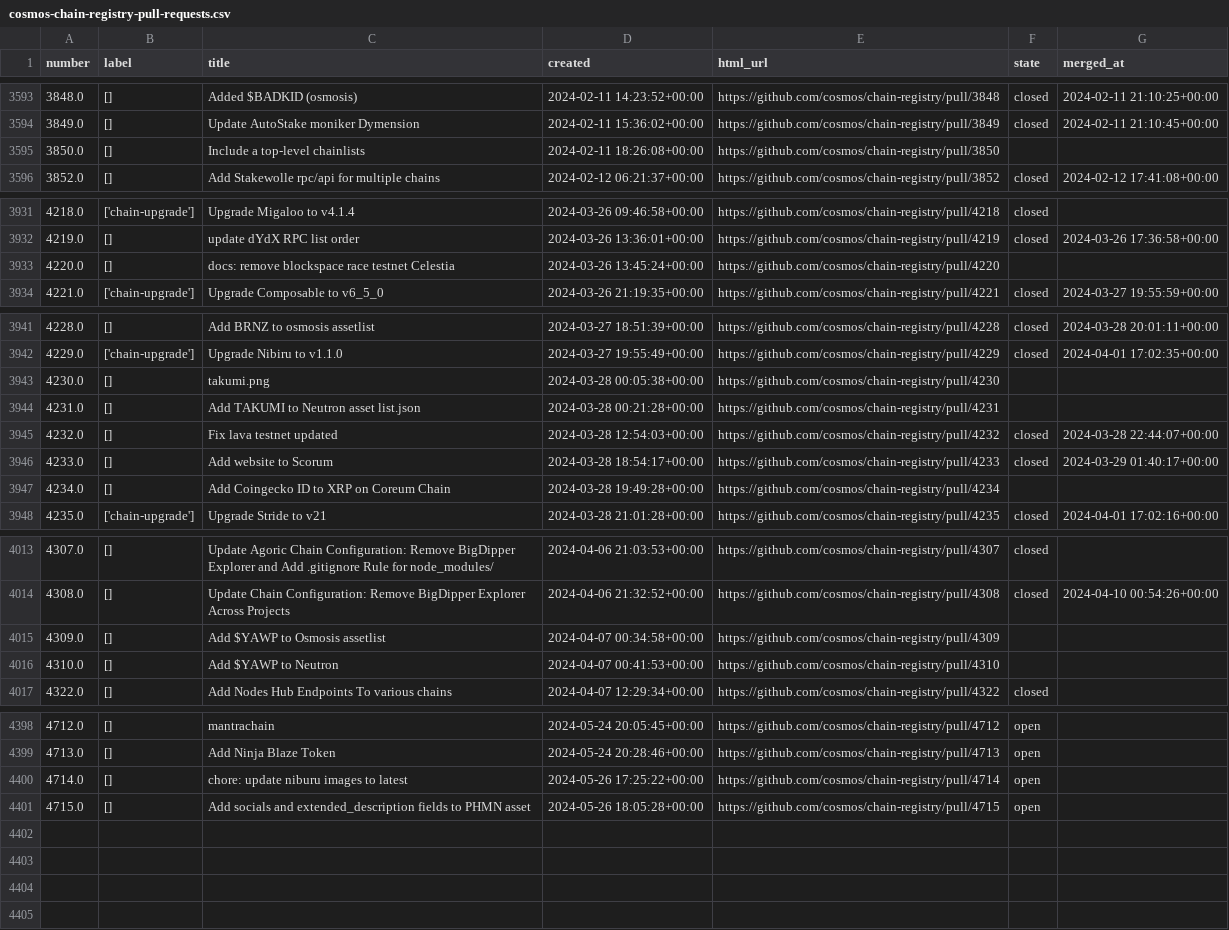
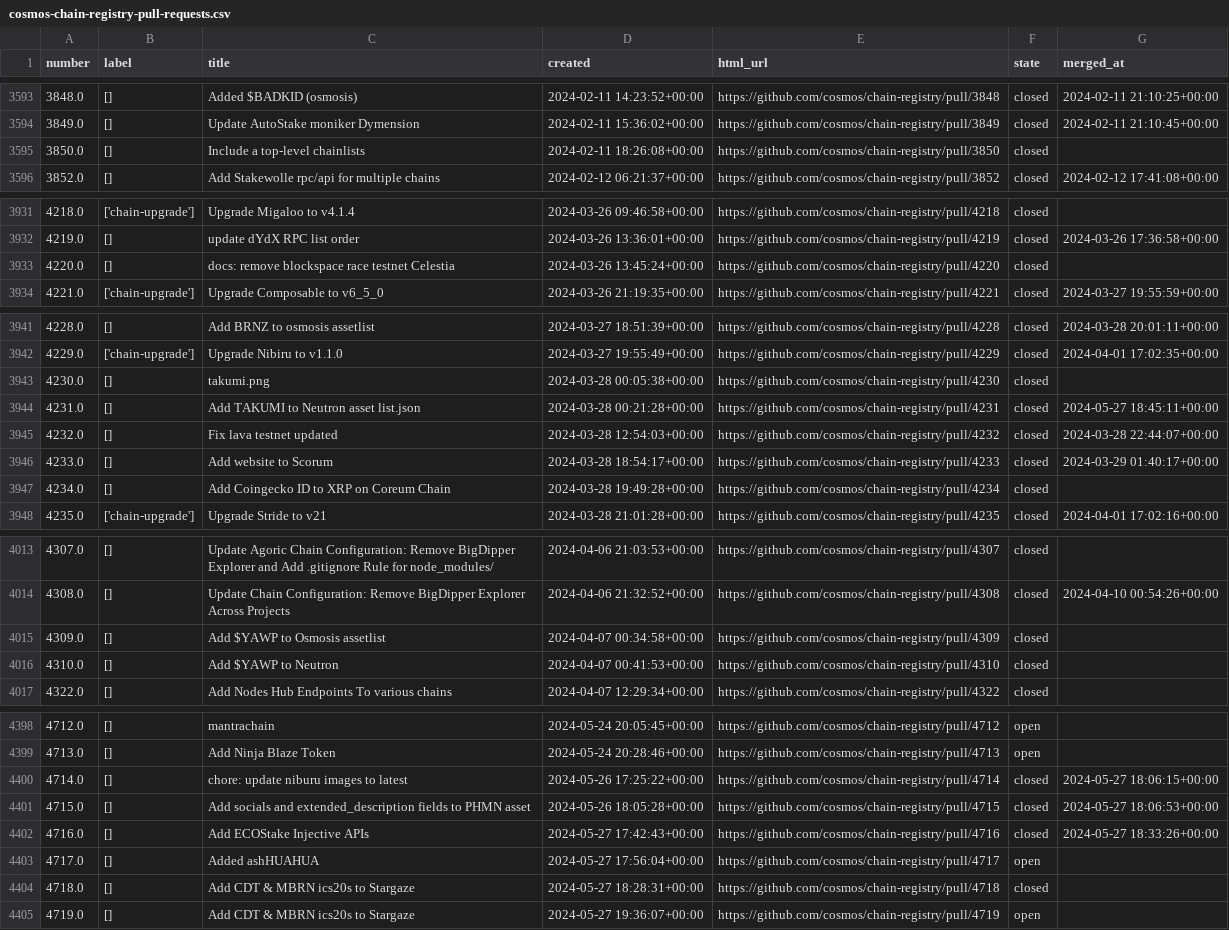
Before and after one commit to cmancrypto/chain-registry-tracking, a CSV file: results/cosmos-chain-registry-pull-requests.csv, drawn as a sheet; only a part is shown, gaps mark what is left out; the diff covers the shown part only.

```diff
--- a/results/cosmos-chain-registry-pull-requests.csv
+++ b/results/cosmos-chain-registry-pull-requests.csv
@@ -3594,3 +3594,3 @@ number,label,title,created,html_url,state,merged_at
 3849.0,[],Update AutoStake moniker Dymension,2024-02-11 15:36:02+00:00,https://github.com/cosmos/chain-registry/pull/3849,closed,2024-02-11 21:10:45+00:00
-3850.0,[],Include a top-level chainlists,2024-02-11 18:26:08+00:00,https://github.com/cosmos/chain-registry/pull/3850,,
+3850.0,[],Include a top-level chainlists,2024-02-11 18:26:08+00:00,https://github.com/cosmos/chain-registry/pull/3850,closed,
 3852.0,[],Add Stakewolle rpc/api for multiple chains,2024-02-12 06:21:37+00:00,https://github.com/cosmos/chain-registry/pull/3852,closed,2024-02-12 17:41:08+00:00
@@ -3932,3 +3932,3 @@ number,label,title,created,html_url,state,merged_at
 4219.0,[],update dYdX RPC list order,2024-03-26 13:36:01+00:00,https://github.com/cosmos/chain-registry/pull/4219,closed,2024-03-26 17:36:58+00:00
-4220.0,[],docs: remove blockspace race testnet Celestia,2024-03-26 13:45:24+00:00,https://github.com/cosmos/chain-registry/pull/4220,,
+4220.0,[],docs: remove blockspace race testnet Celestia,2024-03-26 13:45:24+00:00,https://github.com/cosmos/chain-registry/pull/4220,closed,
 4221.0,['chain-upgrade'],Upgrade Composable to v6_5_0,2024-03-26 21:19:35+00:00,https://github.com/cosmos/chain-registry/pull/4221,closed,2024-03-27 19:55:59+00:00
@@ -3942,7 +3942,7 @@ number,label,title,created,html_url,state,merged_at
 4229.0,['chain-upgrade'],Upgrade Nibiru to v1.1.0,2024-03-27 19:55:49+00:00,https://github.com/cosmos/chain-registry/pull/4229,closed,2024-04-01 17:02:35+00:00
-4230.0,[],takumi.png,2024-03-28 00:05:38+00:00,https://github.com/cosmos/chain-registry/pull/4230,,
-4231.0,[],Add TAKUMI to Neutron asset list.json,2024-03-28 00:21:28+00:00,https://github.com/cosmos/chain-registry/pull/4231,,
+4230.0,[],takumi.png,2024-03-28 00:05:38+00:00,https://github.com/cosmos/chain-registry/pull/4230,closed,
+4231.0,[],Add TAKUMI to Neutron asset list.json,2024-03-28 00:21:28+00:00,https://github.com/cosmos/chain-registry/pull/4231,closed,2024-05-27 18:45:11+00:00
 4232.0,[],Fix lava testnet updated,2024-03-28 12:54:03+00:00,https://github.com/cosmos/chain-registry/pull/4232,closed,2024-03-28 22:44:07+00:00
 4233.0,[],Add website to Scorum,2024-03-28 18:54:17+00:00,https://github.com/cosmos/chain-registry/pull/4233,closed,2024-03-29 01:40:17+00:00
-4234.0,[],Add Coingecko ID to XRP on Coreum Chain,2024-03-28 19:49:28+00:00,https://github.com/cosmos/chain-registry/pull/4234,,
+4234.0,[],Add Coingecko ID to XRP on Coreum Chain,2024-03-28 19:49:28+00:00,https://github.com/cosmos/chain-registry/pull/4234,closed,
 4235.0,['chain-upgrade'],Upgrade Stride to v21,2024-03-28 21:01:28+00:00,https://github.com/cosmos/chain-registry/pull/4235,closed,2024-04-01 17:02:16+00:00
@@ -4014,4 +4014,4 @@ number,label,title,created,html_url,state,merged_at
 4308.0,[],Update Chain Configuration: Remove BigDipper Explorer Across Projects,2024-04-06 21:32:52+00:00,https://github.com/cosmos/chain-registry/pull/4308,closed,2024-04-10 00:54:26+00:00
-4309.0,[],Add $YAWP to Osmosis assetlist,2024-04-07 00:34:58+00:00,https://github.com/cosmos/chain-registry/pull/4309,,
-4310.0,[],Add $YAWP to Neutron,2024-04-07 00:41:53+00:00,https://github.com/cosmos/chain-registry/pull/4310,,
+4309.0,[],Add $YAWP to Osmosis assetlist,2024-04-07 00:34:58+00:00,https://github.com/cosmos/chain-registry/pull/4309,closed,
+4310.0,[],Add $YAWP to Neutron,2024-04-07 00:41:53+00:00,https://github.com/cosmos/chain-registry/pull/4310,closed,
 4322.0,[],Add Nodes Hub Endpoints To various chains,2024-04-07 12:29:34+00:00,https://github.com/cosmos/chain-registry/pull/4322,closed,
@@ -4399,3 +4399,7 @@ number,label,title,created,html_url,state,merged_at
 4713.0,[],Add Ninja Blaze Token,2024-05-24 20:28:46+00:00,https://github.com/cosmos/chain-registry/pull/4713,open,
-4714.0,[],chore: update niburu images to latest,2024-05-26 17:25:22+00:00,https://github.com/cosmos/chain-registry/pull/4714,open,
-4715.0,[],Add socials and extended_description fields to PHMN asset,2024-05-26 18:05:28+00:00,https://github.com/cosmos/chain-registry/pull/4715,open,
+4714.0,[],chore: update niburu images to latest,2024-05-26 17:25:22+00:00,https://github.com/cosmos/chain-registry/pull/4714,closed,2024-05-27 18:06:15+00:00
+4715.0,[],Add socials and extended_description fields to PHMN asset,2024-05-26 18:05:28+00:00,https://github.com/cosmos/chain-registry/pull/4715,closed,2024-05-27 18:06:53+00:00
+4716.0,[],Add ECOStake Injective APIs,2024-05-27 17:42:43+00:00,https://github.com/cosmos/chain-registry/pull/4716,closed,2024-05-27 18:33:26+00:00
+4717.0,[],Added ashHUAHUA,2024-05-27 17:56:04+00:00,https://github.com/cosmos/chain-registry/pull/4717,open,
+4718.0,[],Add CDT & MBRN ics20s to Stargaze,2024-05-27 18:28:31+00:00,https://github.com/cosmos/chain-registry/pull/4718,closed,
+4719.0,[], Add CDT & MBRN ics20s to Stargaze,2024-05-27 19:36:07+00:00,https://github.com/cosmos/chain-registry/pull/4719,open,
```
Also changed, not shown: 2 edited cells elsewhere in this file, results/dymensionxyz-chain-registry-pull-requests.csv, 3 other files.
